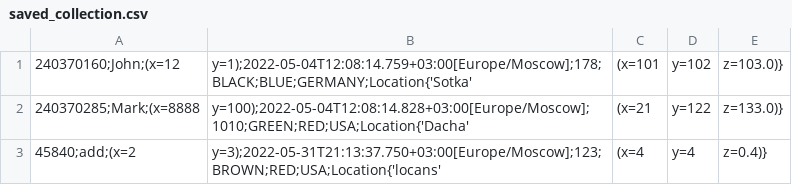
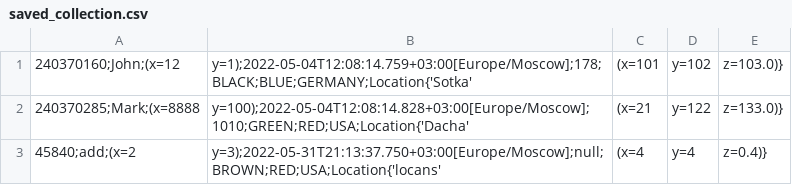
Before and after one commit to stepagin/Laba5_2s, a CSV file: proga/IdeaProjects/Laba5_2s/saved_collection.csv, drawn as a sheet.

```diff
--- a/proga/IdeaProjects/Laba5_2s/saved_collection.csv
+++ b/proga/IdeaProjects/Laba5_2s/saved_collection.csv
@@ -2,2 +2,2 @@
 240370285;Mark;(x=8888, y=100);2022-05-04T12:08:14.828+03:00[Europe/Moscow];1010;GREEN;RED;USA;Location{'Dacha', (x=21, y=122, z=133.0)}
-45840;add;(x=2, y=3);2022-05-31T21:13:37.750+03:00[Europe/Moscow];123;BROWN;RED;USA;Location{'locans', (x=4, y=4, z=0.4)}
+45840;add;(x=2, y=3);2022-05-31T21:13:37.750+03:00[Europe/Moscow];null;BROWN;RED;USA;Location{'locans', (x=4, y=4, z=0.4)}
```
Also changed, not shown: 4 other files.
